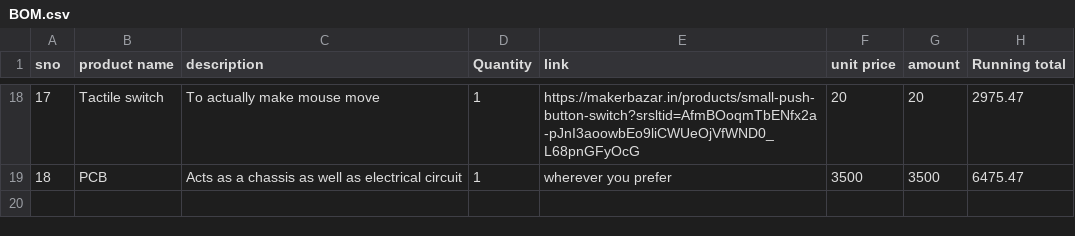
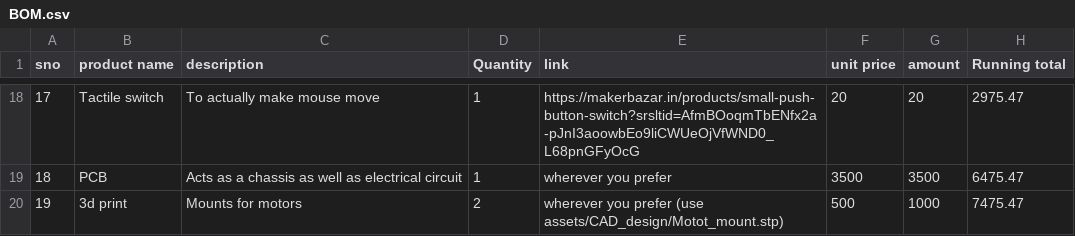
Before and after one commit to Serwindev/micromouse, a CSV file: components/BOM.csv, drawn as a sheet; only a part is shown, gaps mark what is left out.

Commit message:
Add: CAD design, motor mount, PCB corrections

```diff
--- a/components/BOM.csv
+++ b/components/BOM.csv
@@ -19 +19,2 @@ sno,product name,description,Quantity,link,unit price,amount,Running total,
 18,PCB,Acts as a chassis as well as electrical circuit, 1, wherever you prefer, 3500, 3500, 6475.47
+19,3d print, Mounts for motors, 2, wherever you prefer (use assets/CAD_design/Motot_mount.stp), 500, 1000, 7475.47
```
Also changed, not shown: 24 other files.
